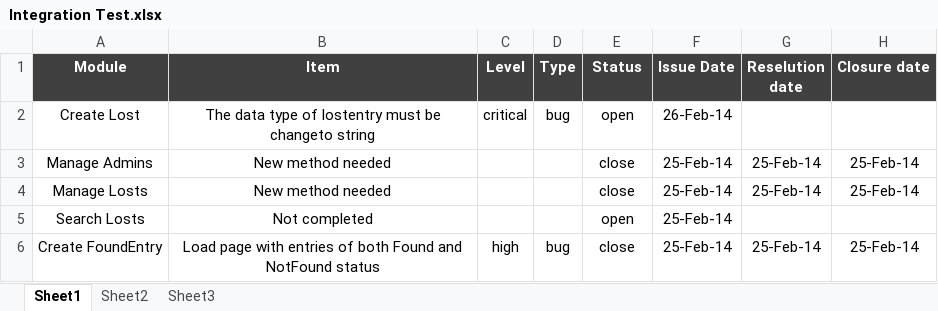
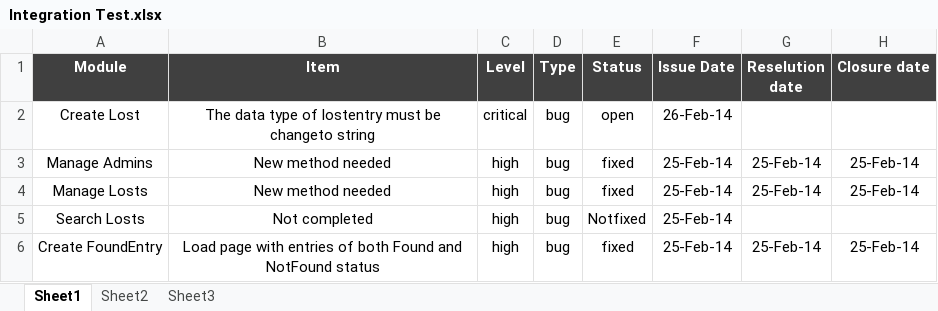
Before and after one commit to Delta-Code-Organization/Find_Losts, an Excel workbook: Docs To Test/Docs To Test/Integration Test.xlsx, sheet Sheet1, drawn as a sheet; values as stored, in another font and other column widths than the file's, no borders; the diff names each change by its address in the sheet, - before the commit and + after, or states it on an @@ line.

```diff
--- a/Docs To Test/Docs To Test/Integration Test.xlsx (sheet Sheet1)
+++ b/Docs To Test/Docs To Test/Integration Test.xlsx (sheet Sheet1)
-C3:C5 (Level): (empty)
+C3:C5 (Level): high
-D3:D5 (Type): (empty)
+D3:D5 (Type): bug
-E3:E4 (Status): close
+E3:E4 (Status): fixed
-E5 (Status): open
+E5 (Status): Notfixed
-E6 (Status): close
+E6 (Status): fixed
```
Also changed, not shown: Docs To Test/Docs To Test/UI Validation Test.xlsx, 20 other files.
